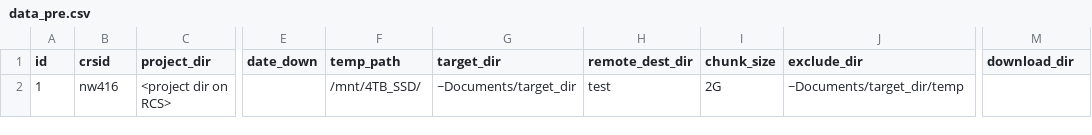
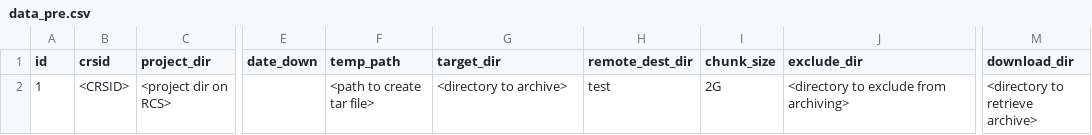
Before and after one commit to niekwit/camrcs, a CSV file: docs/data_pre.csv, drawn as a sheet; only a part is shown, gaps mark what is left out; the diff names each change by its address in the sheet, - before the commit and + after, or states it on an @@ line.

```diff
--- a/docs/data_pre.csv
+++ b/docs/data_pre.csv
-B2 (crsid): nw416
+B2 (crsid): <CRSID>
-F2 (temp_path): /mnt/4TB_SSD/
+F2 (temp_path): <path to create tar file>
-G2 (target_dir): ~Documents/target_dir
+G2 (target_dir): <directory to archive>
-J2 (exclude_dir): ~Documents/target_dir/temp
+J2 (exclude_dir): <directory to exclude from archiving>
-M2 (download_dir): (empty)
+M2 (download_dir): <directory to retrieve archive>
```
Also changed, not shown: 8 other files.
